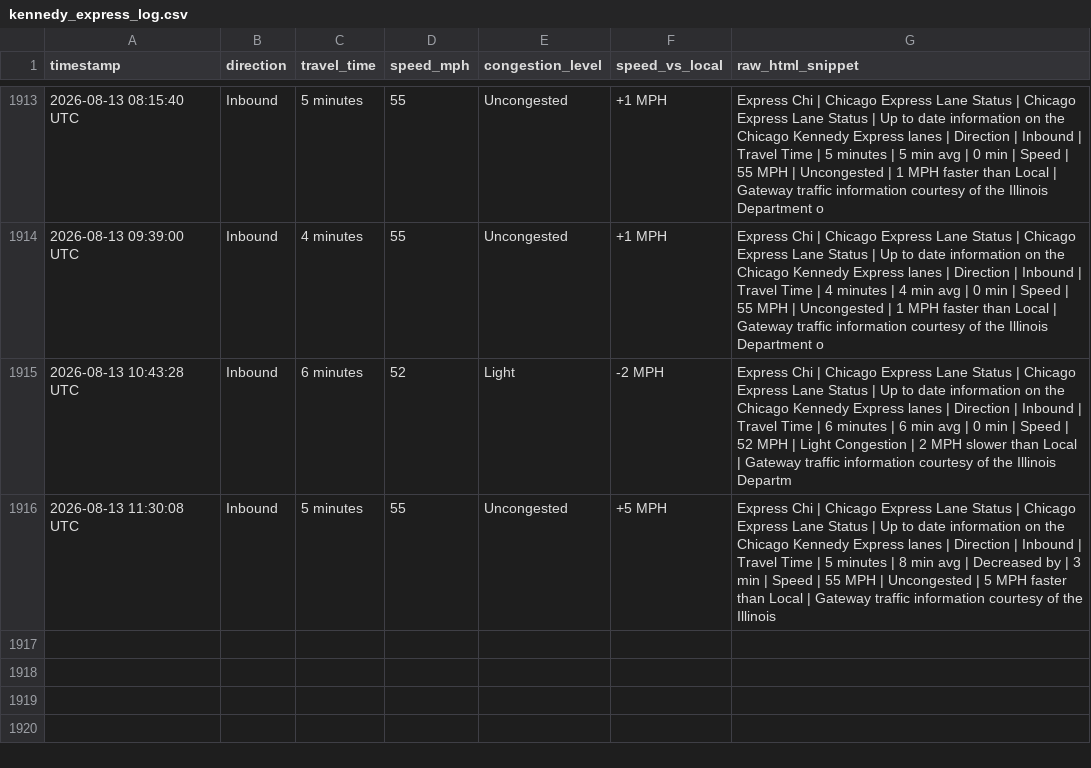
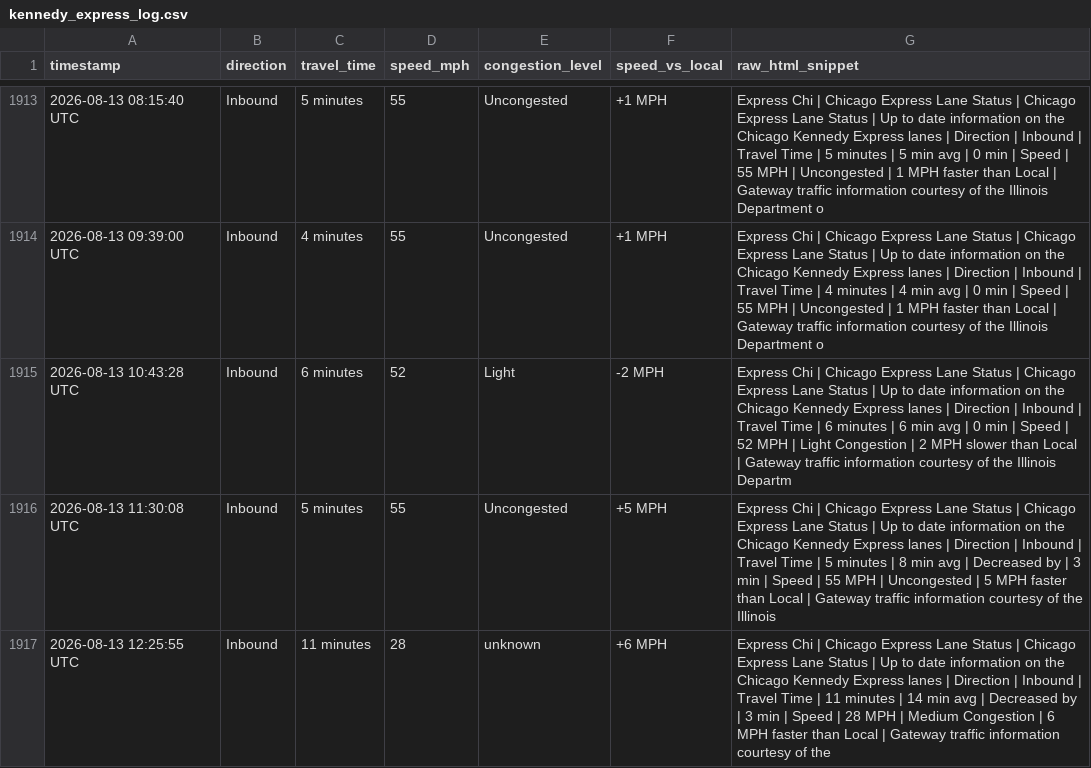
Before and after one commit to yvokino/kennedy-express-monitor, a CSV file: data/kennedy_express_log.csv, drawn as a sheet; only a part is shown, gaps mark what is left out; the diff names each change by its address in the sheet, - before the commit and + after, or states it on an @@ line.

```diff
--- a/data/kennedy_express_log.csv
+++ b/data/kennedy_express_log.csv
+row 1917: 2026-08-13 12:25:55 UTC | Inbound | 11 minutes | 28 | unknown | +6 MPH | Express Chi | Chicago Express Lane Status | Chicago Express Lane Status | Up to date information on the Chicago Kennedy Express lanes | Direction | Inbound | Travel Time | 11 minutes | 14 min avg | Decreased by | 3 min | Speed | 28 MPH | Medium Congestion | 6 MPH faster than Local | Gateway traffic information courtesy of the
```
